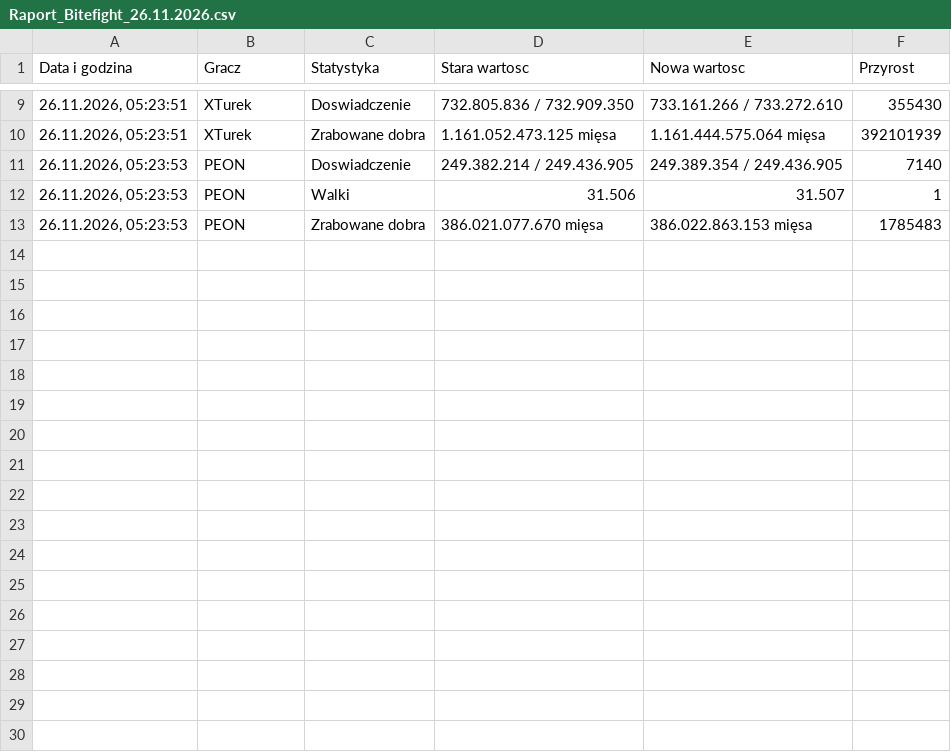
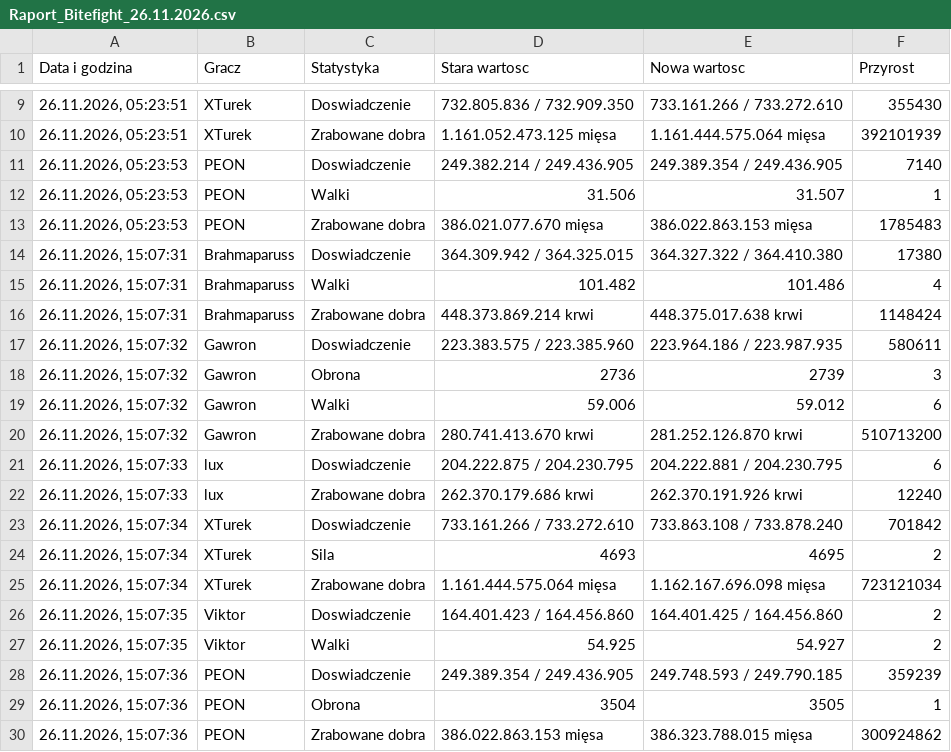
Before and after one commit to statystyki-bf/SledzikBitefight, a CSV file: Raport_Bitefight_26.11.2026.csv, drawn as a sheet; only a part is shown, gaps mark what is left out.

```diff
--- a/Raport_Bitefight_26.11.2026.csv
+++ b/Raport_Bitefight_26.11.2026.csv
@@ -13 +13,18 @@
 26.11.2026, 05:23:53;PEON;Zrabowane dobra;386.021.077.670 mięsa;386.022.863.153 mięsa;1785483
+26.11.2026, 15:07:31;Brahmaparuss;Doswiadczenie;364.309.942 / 364.325.015;364.327.322 / 364.410.380;17380
+26.11.2026, 15:07:31;Brahmaparuss;Walki;101.482;101.486;4
+26.11.2026, 15:07:31;Brahmaparuss;Zrabowane dobra;448.373.869.214 krwi;448.375.017.638 krwi;1148424
+26.11.2026, 15:07:32;Gawron;Doswiadczenie;223.383.575 / 223.385.960;223.964.186 / 223.987.935;580611
+26.11.2026, 15:07:32;Gawron;Obrona;2736;2739;3
+26.11.2026, 15:07:32;Gawron;Walki;59.006;59.012;6
+26.11.2026, 15:07:32;Gawron;Zrabowane dobra;280.741.413.670 krwi;281.252.126.870 krwi;510713200
+26.11.2026, 15:07:33;lux;Doswiadczenie;204.222.875 / 204.230.795;204.222.881 / 204.230.795;6
+26.11.2026, 15:07:33;lux;Zrabowane dobra;262.370.179.686 krwi;262.370.191.926 krwi;12240
+26.11.2026, 15:07:34;XTurek;Doswiadczenie;733.161.266 / 733.272.610;733.863.108 / 733.878.240;701842
+26.11.2026, 15:07:34;XTurek;Sila;4693;4695;2
+26.11.2026, 15:07:34;XTurek;Zrabowane dobra;1.161.444.575.064 mięsa;1.162.167.696.098 mięsa;723121034
+26.11.2026, 15:07:35;Viktor;Doswiadczenie;164.401.423 / 164.456.860;164.401.425 / 164.456.860;2
+26.11.2026, 15:07:35;Viktor;Walki;54.925;54.927;2
+26.11.2026, 15:07:36;PEON;Doswiadczenie;249.389.354 / 249.436.905;249.748.593 / 249.790.185;359239
+26.11.2026, 15:07:36;PEON;Obrona;3504;3505;1
+26.11.2026, 15:07:36;PEON;Zrabowane dobra;386.022.863.153 mięsa;386.323.788.015 mięsa;300924862
```
Also changed, not shown: 1 other file.
